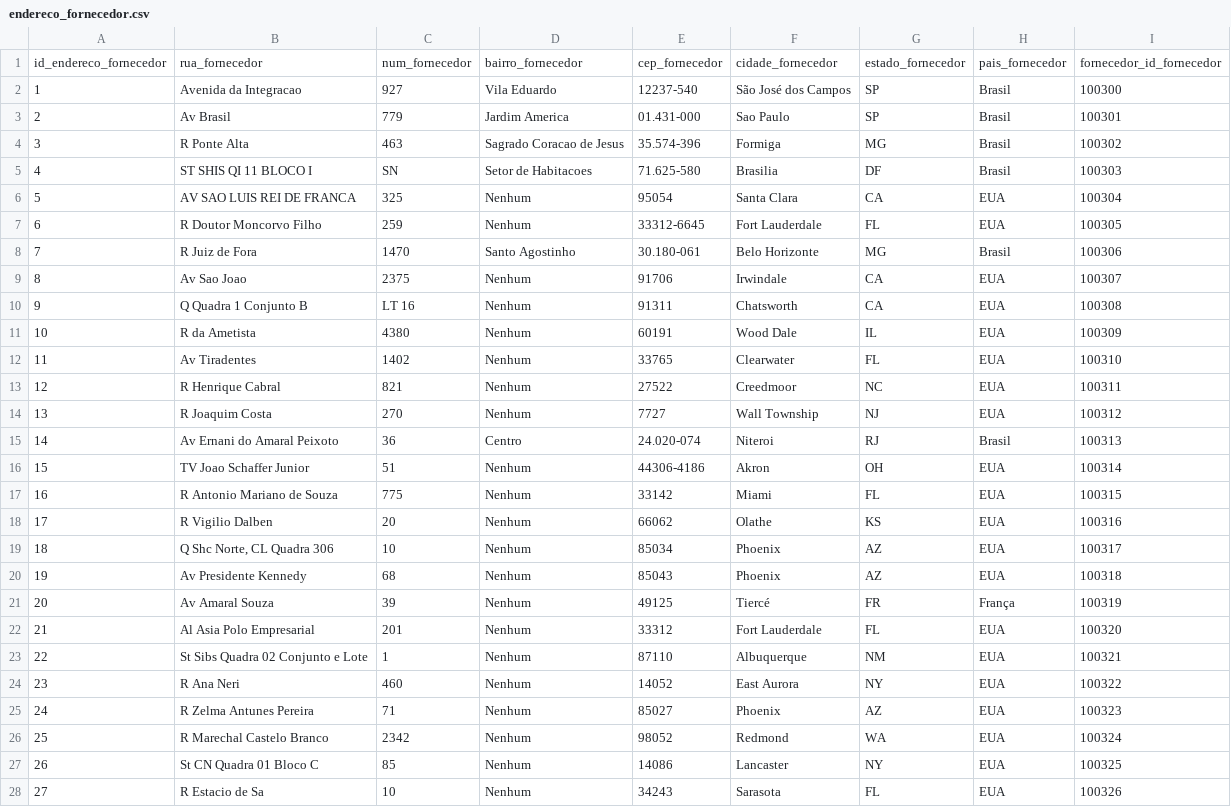
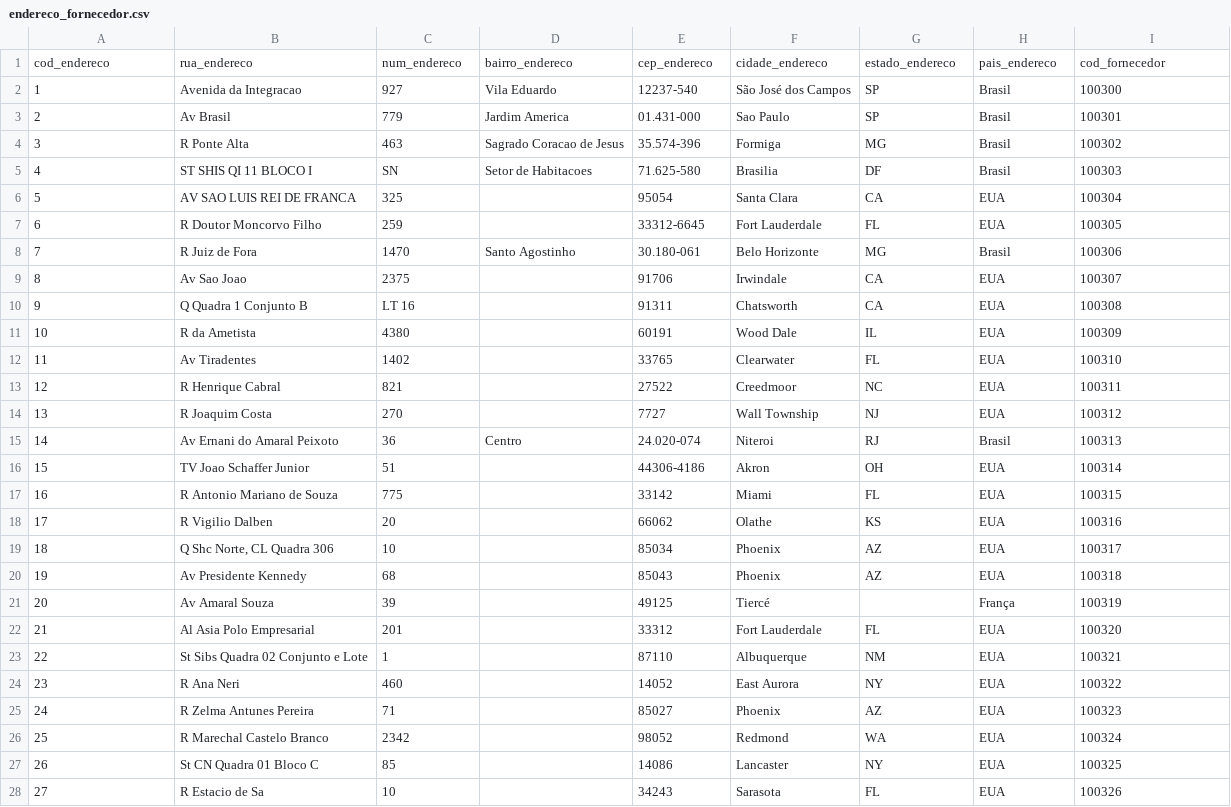
Before and after one commit to erica-francine/projeto_embraer_tech, a CSV file: tabelas csv/endereco_fornecedor.csv, drawn as a sheet; only a part is shown; the diff covers the shown part only.

```diff
--- a/tabelas csv/endereco_fornecedor.csv
+++ b/tabelas csv/endereco_fornecedor.csv
@@ -1,2 +1,2 @@
-id_endereco_fornecedor;rua_fornecedor;num_fornecedor;bairro_fornecedor;cep_fornecedor;cidade_fornecedor;estado_fornecedor;pais_fornecedor;fornecedor_id_fornecedor
+cod_endereco;rua_endereco;num_endereco;bairro_endereco;cep_endereco;cidade_endereco;estado_endereco;pais_endereco;cod_fornecedor
 1;Avenida da Integracao;927;Vila Eduardo;12237-540;São José dos Campos;SP;Brasil;100300
@@ -5,24 +5,24 @@
 4;ST SHIS QI 11 BLOCO I;SN;Setor de Habitacoes;71.625-580;Brasilia;DF;Brasil;100303
-5;AV SAO LUIS REI DE FRANCA;325;Nenhum;95054;Santa Clara;CA;EUA;100304
-6;R Doutor Moncorvo Filho;259;Nenhum;33312-6645;Fort Lauderdale;FL;EUA;100305
+5;AV SAO LUIS REI DE FRANCA;325;;95054;Santa Clara;CA;EUA;100304
+6;R Doutor Moncorvo Filho;259;;33312-6645;Fort Lauderdale;FL;EUA;100305
 7;R Juiz de Fora;1470;Santo Agostinho;30.180-061;Belo Horizonte;MG;Brasil;100306
-8;Av Sao Joao;2375;Nenhum;91706;Irwindale;CA;EUA;100307
-9;Q Quadra 1 Conjunto B;LT 16;Nenhum;91311;Chatsworth;CA;EUA;100308
-10;R da Ametista;4380;Nenhum;60191;Wood Dale;IL;EUA;100309
-11;Av Tiradentes;1402;Nenhum;33765;Clearwater;FL;EUA;100310
-12;R Henrique Cabral;821;Nenhum;27522;Creedmoor;NC;EUA;100311
-13;R Joaquim Costa;270;Nenhum;7727;Wall Township;NJ;EUA;100312
+8;Av Sao Joao;2375;;91706;Irwindale;CA;EUA;100307
+9;Q Quadra 1 Conjunto B;LT 16;;91311;Chatsworth;CA;EUA;100308
+10;R da Ametista;4380;;60191;Wood Dale;IL;EUA;100309
+11;Av Tiradentes;1402;;33765;Clearwater;FL;EUA;100310
+12;R Henrique Cabral;821;;27522;Creedmoor;NC;EUA;100311
+13;R Joaquim Costa;270;;7727;Wall Township;NJ;EUA;100312
 14;Av Ernani do Amaral Peixoto;36;Centro;24.020-074;Niteroi;RJ;Brasil;100313
-15;TV Joao Schaffer Junior;51;Nenhum;44306-4186;Akron;OH;EUA;100314
-16;R Antonio Mariano de Souza;775;Nenhum;33142;Miami;FL;EUA;100315
-17;R Vigilio Dalben;20;Nenhum;66062;Olathe;KS;EUA;100316
-18;Q Shc Norte, CL Quadra 306;10;Nenhum;85034;Phoenix;AZ;EUA;100317
-19;Av Presidente Kennedy;68;Nenhum;85043;Phoenix;AZ;EUA;100318
-20;Av Amaral Souza;39;Nenhum;49125;Tiercé;FR;França;100319
-21;Al Asia Polo Empresarial;201;Nenhum;33312;Fort Lauderdale;FL;EUA;100320
-22;St Sibs Quadra 02 Conjunto e Lote;1;Nenhum;87110;Albuquerque;NM;EUA;100321
-23;R Ana Neri;460;Nenhum;14052;East Aurora;NY;EUA;100322
-24;R Zelma Antunes Pereira;71;Nenhum;85027;Phoenix;AZ;EUA;100323
-25;R Marechal Castelo Branco;2342;Nenhum;98052;Redmond;WA;EUA;100324
-26;St CN Quadra 01 Bloco C ;85;Nenhum;14086;Lancaster;NY;EUA;100325
-27;R Estacio de Sa;10;Nenhum;34243;Sarasota;FL;EUA;100326
+15;TV Joao Schaffer Junior;51;;44306-4186;Akron;OH;EUA;100314
+16;R Antonio Mariano de Souza;775;;33142;Miami;FL;EUA;100315
+17;R Vigilio Dalben;20;;66062;Olathe;KS;EUA;100316
+18;Q Shc Norte, CL Quadra 306;10;;85034;Phoenix;AZ;EUA;100317
+19;Av Presidente Kennedy;68;;85043;Phoenix;AZ;EUA;100318
+20;Av Amaral Souza;39;;49125;Tiercé;;França;100319
+21;Al Asia Polo Empresarial;201;;33312;Fort Lauderdale;FL;EUA;100320
+22;St Sibs Quadra 02 Conjunto e Lote;1;;87110;Albuquerque;NM;EUA;100321
+23;R Ana Neri;460;;14052;East Aurora;NY;EUA;100322
+24;R Zelma Antunes Pereira;71;;85027;Phoenix;AZ;EUA;100323
+25;R Marechal Castelo Branco;2342;;98052;Redmond;WA;EUA;100324
+26;St CN Quadra 01 Bloco C ;85;;14086;Lancaster;NY;EUA;100325
+27;R Estacio de Sa;10;;34243;Sarasota;FL;EUA;100326
```
Also changed, not shown: 60 edited cells elsewhere in this file, tabelas csv/cd.csv, 12 other files.
